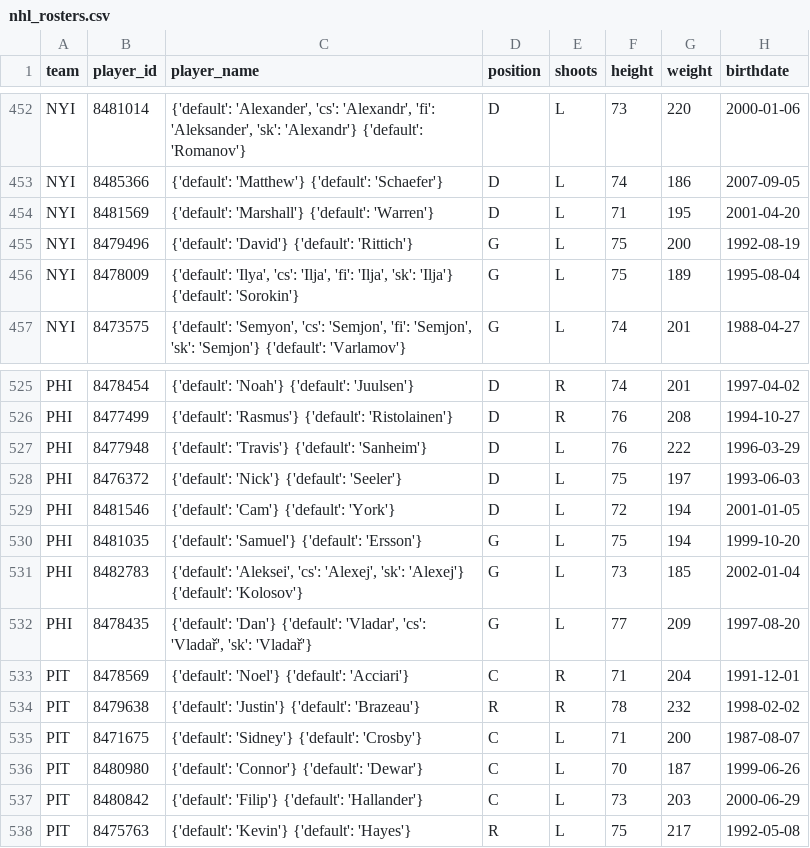
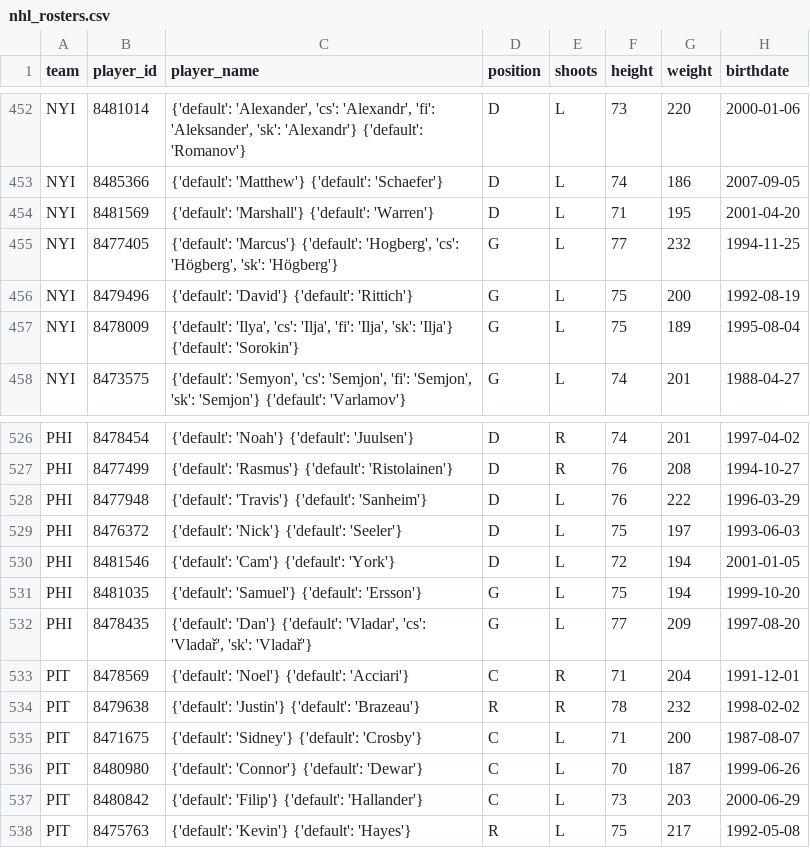
Before and after one commit to AdhiKalimuthu/bankroll-data, a CSV file: data/exports/nhl_rosters.csv, drawn as a sheet; only a part is shown, gaps mark what is left out.

```diff
--- a/data/exports/nhl_rosters.csv
+++ b/data/exports/nhl_rosters.csv
@@ -454,2 +454,3 @@ NYI,8485366,{'default': 'Matthew'} {'default': 'Schaefer'},D,L,74,186,2007-09-05
 NYI,8481569,{'default': 'Marshall'} {'default': 'Warren'},D,L,71,195,2001-04-20
+NYI,8477405,"{'default': 'Marcus'} {'default': 'Hogberg', 'cs': 'Högberg', 'sk': 'Högberg'}",G,L,77,232,1994-11-25
 NYI,8479496,{'default': 'David'} {'default': 'Rittich'},G,L,75,200,1992-08-19
@@ -530,3 +531,2 @@ PHI,8481546,{'default': 'Cam'} {'default': 'York'},D,L,72,194,2001-01-05
 PHI,8481035,{'default': 'Samuel'} {'default': 'Ersson'},G,L,75,194,1999-10-20
-PHI,8482783,"{'default': 'Aleksei', 'cs': 'Alexej', 'sk': 'Alexej'} {'default': 'Kolosov'}",G,L,73,185,2002-01-04
 PHI,8478435,"{'default': 'Dan'} {'default': 'Vladar', 'cs': 'Vladař', 'sk': 'Vladař'}",G,L,77,209,1997-08-20
```
Also changed, not shown: data/exports/nba_rosters.csv, data/exports/nba_scores.csv, 2 other files.
